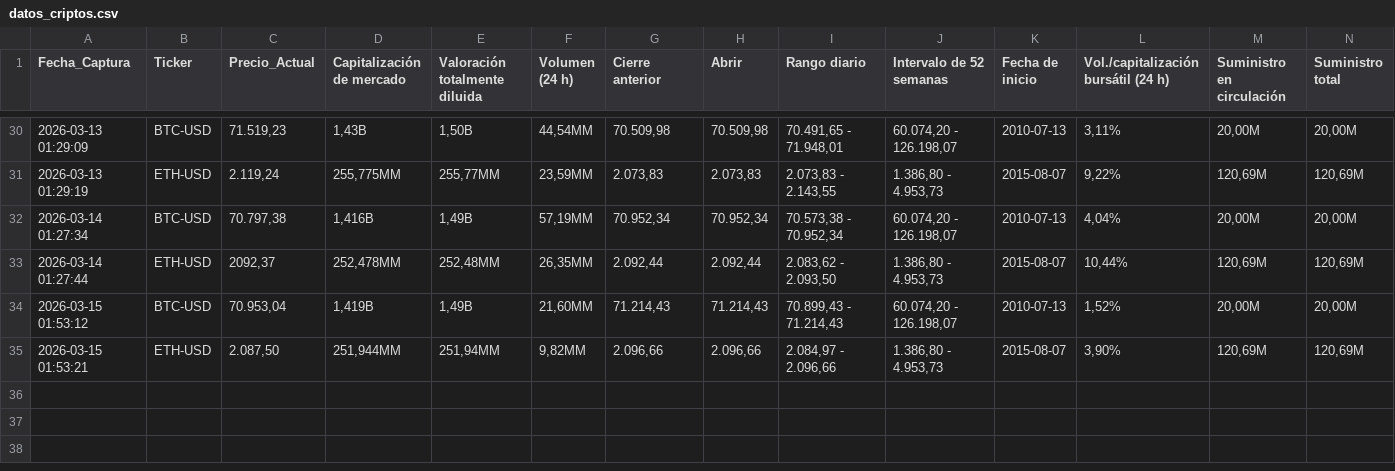
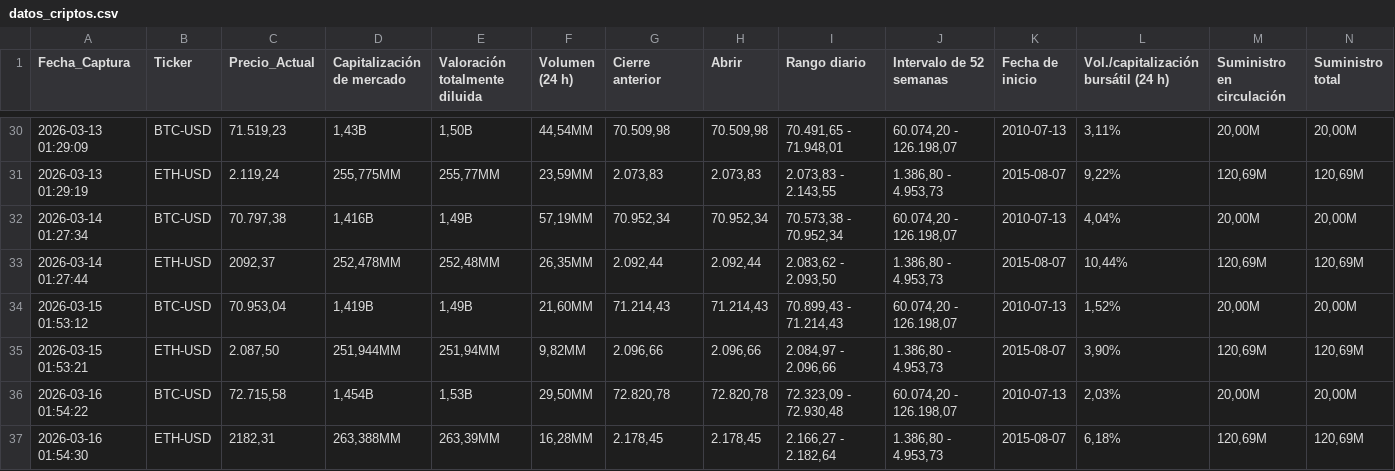
Before and after one commit to sergey0132/yahoo-finance-scraper, a CSV file: datos_criptos.csv, drawn as a sheet; only a part is shown, gaps mark what is left out; rows hold the shown columns only; the diff names each change by its address in the sheet, - before the commit and + after, or states it on an @@ line.

```diff
--- a/datos_criptos.csv
+++ b/datos_criptos.csv
+row 36: 2026-03-16 01:54:22 | BTC-USD | 72.715,58 | 1,454B | 1,53B | 29,50MM | 72.820,78 | 72.820,78 | 72.323,09 - 72.930,48 | 60.074,20 - 126.198,07 | 2010-07-13 | 2,03% | 20,00M | 20,00M
+row 37: 2026-03-16 01:54:30 | ETH-USD | 2182,31 | 263,388MM | 263,39MM | 16,28MM | 2.178,45 | 2.178,45 | 2.166,27 - 2.182,64 | 1.386,80 - 4.953,73 | 2015-08-07 | 6,18% | 120,69M | 120,69M
```
Also changed, not shown: datos_acciones.csv, datos_divisas.csv.
